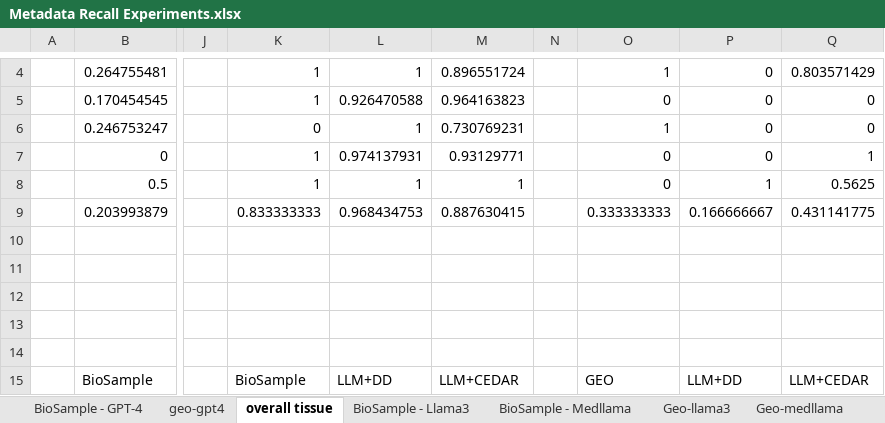
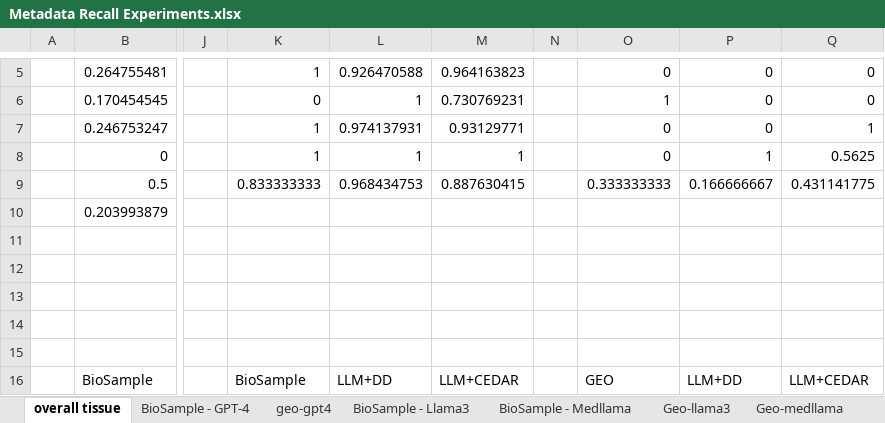
Before and after one commit to musen-lab/FAIRMetadataCuration, an Excel workbook: Experiment Results/Metadata Recall Experiments.xlsx, sheet overall tissue, drawn as a sheet; only a part is shown, gaps mark what is left out; values as stored, in another font and other column widths than the file's, no cell formats; charts and pictures not drawn; addresses are those after the commit; the diff covers the shown part only; the diff names each change by its address in the sheet, - before the commit and + after, or states it on an @@ line.

Commit message:
Add files via upload

```diff
--- a/Experiment Results/Metadata Recall Experiments.xlsx (sheet overall tissue)
+++ b/Experiment Results/Metadata Recall Experiments.xlsx (sheet overall tissue)
@@ sheet tab order changed: overall tissue | BioSample - GPT-4 | geo-gpt4 | BioSample - Llama3 | BioSample - Medllama | Geo-llama3 | Geo-medllama @@
-L5: 1
+L5: 0.926470588
-M5: 0.896551724
+M5: 0.964163823
-O5: 1
+O5: 0
-Q5: 0.803571429
+Q5: 0
-K6: 1
+K6: 0
-L6: 0.926470588
+L6: 1
-M6: 0.964163823
+M6: 0.730769231
-O6: 0
+O6: 1
-K7: 0
+K7: 1
-L7: 1
+L7: 0.974137931
-M7: 0.730769231
+M7: 0.93129771
-O7: 1
+O7: 0
-Q7: 0
+Q7: 1
-L8: 0.974137931
+L8: 1
-M8: 0.93129771
+M8: 1
-P8: 0
+P8: 1
-Q8: 1
+Q8: 0.5625
-K9: 1
+K9: 0.833333333
-L9: 1
+L9: 0.968434753
-M9: 1
+M9: 0.887630415
-O9: 0
+O9: 0.333333333
-P9: 1
+P9: 0.166666667
-Q9: 0.5625
+Q9: 0.431141775
-K10: 0.833333333
+K10: (empty)
-L10: 0.968434753
+L10: (empty)
-M10: 0.887630415
+M10: (empty)
-O10: 0.333333333
+O10: (empty)
-P10: 0.166666667
+P10: (empty)
-Q10: 0.431141775
+Q10: (empty)
```
Also changed, not shown: 3 added rows, 2 removed rows and 10 edited cells elsewhere in this sheet, sheet BioSample - GPT-4, sheet BioSample - Medllama, sheet geo-gpt4, cell formats, formulas that keep their value.
